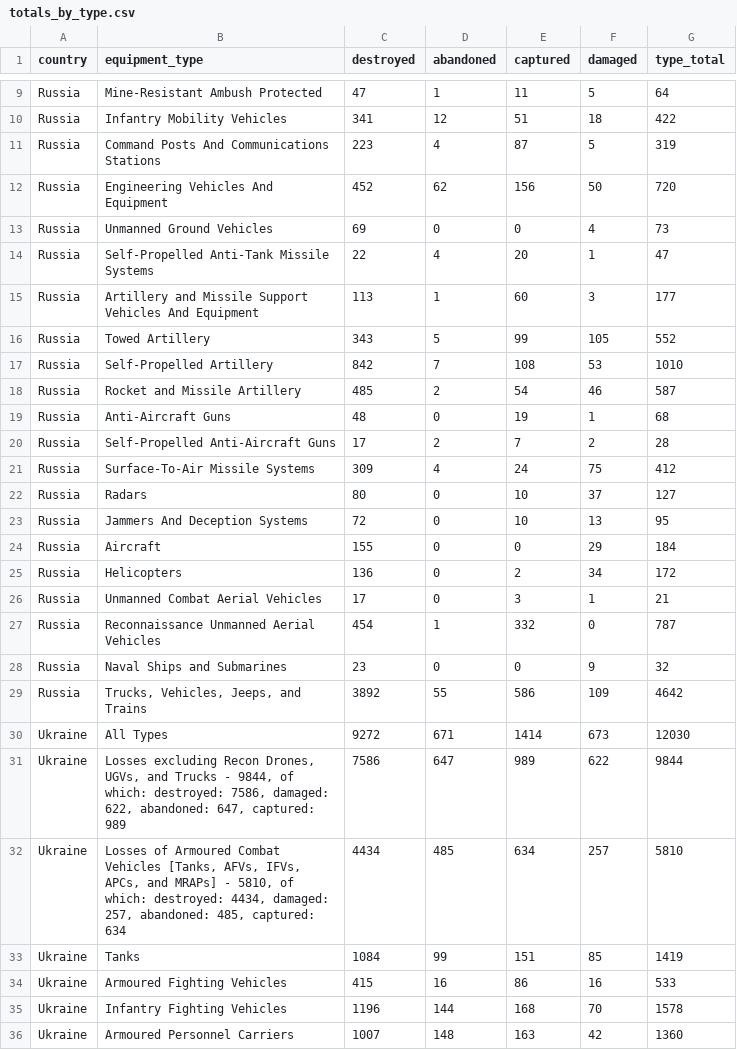
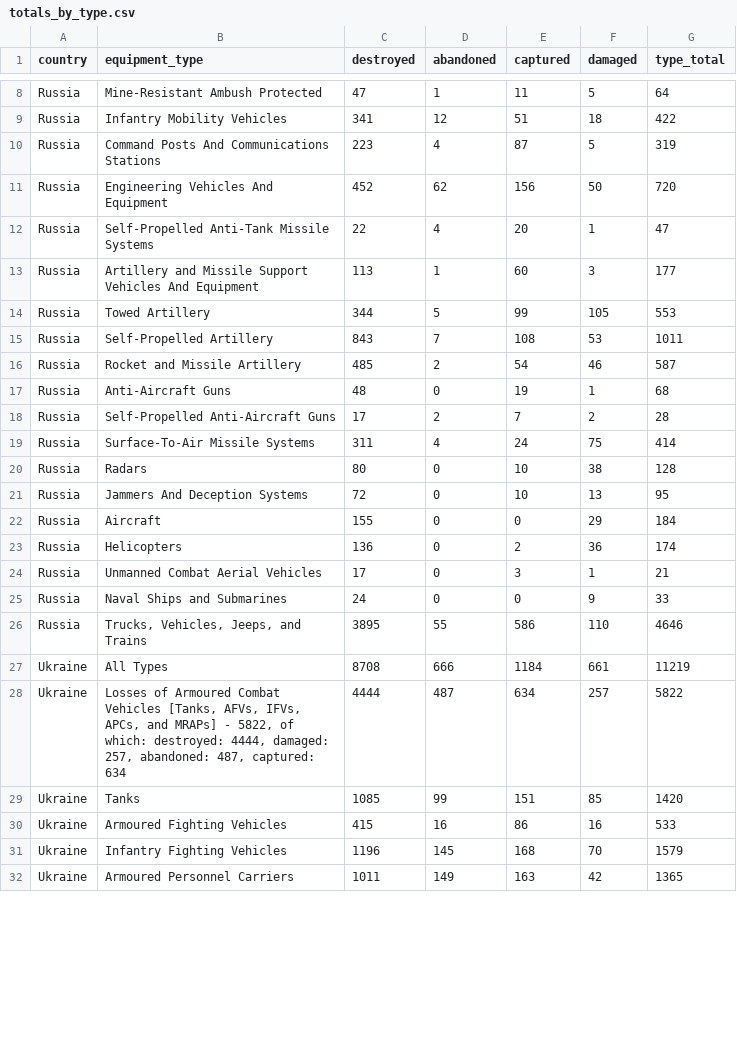
Before and after one commit to KuleRucket/scrape_oryx, a CSV file: outputfiles/totals_by_type.csv, drawn as a sheet; only a part is shown, gaps mark what is left out; the diff covers the shown part only.

```diff
--- a/outputfiles/totals_by_type.csv
+++ b/outputfiles/totals_by_type.csv
@@ -12,7 +11,6 @@ Russia,Command Posts And Communications Stations,223,4,87,5,319
 Russia,Engineering Vehicles And Equipment,452,62,156,50,720
-Russia,Unmanned Ground Vehicles,69,0,0,4,73
 Russia,Self-Propelled Anti-Tank Missile Systems,22,4,20,1,47
 Russia,Artillery and Missile Support Vehicles And Equipment,113,1,60,3,177
-Russia,Towed Artillery,343,5,99,105,552
-Russia,Self-Propelled Artillery,842,7,108,53,1010
+Russia,Towed Artillery,344,5,99,105,553
+Russia,Self-Propelled Artillery,843,7,108,53,1011
 Russia,Rocket and Missile Artillery,485,2,54,46,587
@@ -20,17 +18,15 @@ Russia,Anti-Aircraft Guns,48,0,19,1,68
 Russia,Self-Propelled Anti-Aircraft Guns,17,2,7,2,28
-Russia,Surface-To-Air Missile Systems,309,4,24,75,412
-Russia,Radars,80,0,10,37,127
+Russia,Surface-To-Air Missile Systems,311,4,24,75,414
+Russia,Radars,80,0,10,38,128
 Russia,Jammers And Deception Systems,72,0,10,13,95
 Russia,Aircraft,155,0,0,29,184
-Russia,Helicopters,136,0,2,34,172
+Russia,Helicopters,136,0,2,36,174
 Russia,Unmanned Combat Aerial Vehicles,17,0,3,1,21
-Russia,Reconnaissance Unmanned Aerial Vehicles,454,1,332,0,787
-Russia,Naval Ships and Submarines,23,0,0,9,32
-Russia,"Trucks, Vehicles, Jeeps, and Trains",3892,55,586,109,4642
-Ukraine,All Types,9272,671,1414,673,12030
-Ukraine,"Losses excluding Recon Drones, UGVs, and Trucks - 9844, of which: destroyed: 7586, damaged: 622, abandoned: 647, captured: 989",7586,647,989,622,9844
-Ukraine,"Losses of Armoured Combat Vehicles [Tanks, AFVs, IFVs, APCs, and MRAPs] - 5810, of which: destroyed: 4434, damaged: 257, abandoned: 485, captured: 634",4434,485,634,257,5810
-Ukraine,Tanks,1084,99,151,85,1419
+Russia,Naval Ships and Submarines,24,0,0,9,33
+Russia,"Trucks, Vehicles, Jeeps, and Trains",3895,55,586,110,4646
+Ukraine,All Types,8708,666,1184,661,11219
+Ukraine,"Losses of Armoured Combat Vehicles [Tanks, AFVs, IFVs, APCs, and MRAPs] - 5822, of which: destroyed: 4444, damaged: 257, abandoned: 487, captured: 634",4444,487,634,257,5822
+Ukraine,Tanks,1085,99,151,85,1420
 Ukraine,Armoured Fighting Vehicles,415,16,86,16,533
-Ukraine,Infantry Fighting Vehicles,1196,144,168,70,1578
-Ukraine,Armoured Personnel Carriers,1007,148,163,42,1360
+Ukraine,Infantry Fighting Vehicles,1196,145,168,70,1579
+Ukraine,Armoured Personnel Carriers,1011,149,163,42,1365
```
Also changed, not shown: 1 added row, 4 removed rows and 25 edited cells elsewhere in this file, inputfiles/daily_count_baseline.csv, outputfiles/daily_count.csv, 3 other files.
